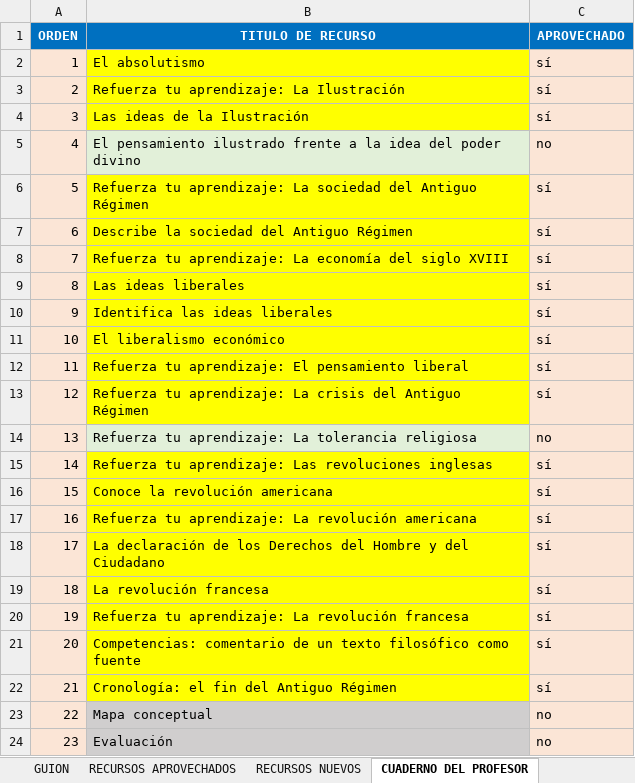
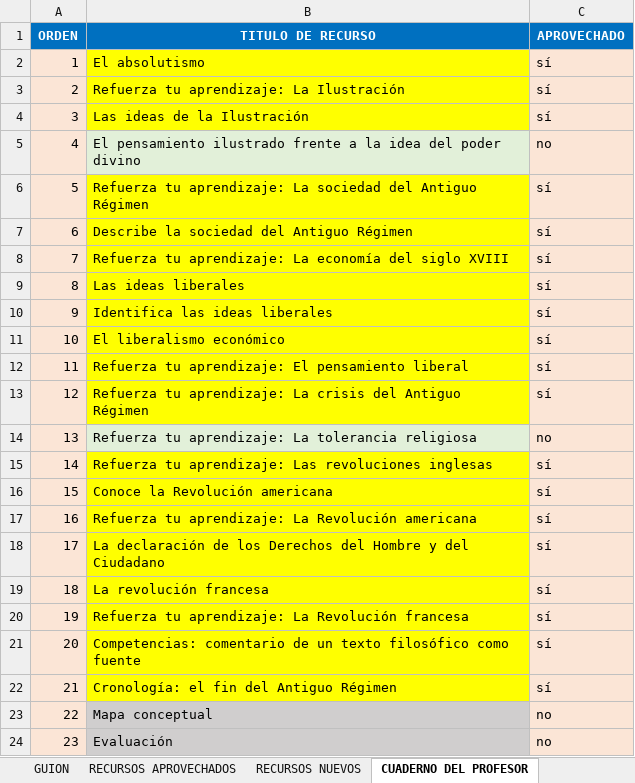
Before and after one commit to AulaPlanetaColombia/CienciasSociales, an Excel workbook: fuentes/contenidos/grado08/guion01/EsqueletoGuion_CS_08_01_CO.xlsx, sheet CUADERNO DEL PROFESOR, drawn as a sheet; values as stored, in another font and other column widths than the file's, no borders; the diff names each change by its address in the sheet, - before the commit and + after, or states it on an @@ line.

```diff
--- a/fuentes/contenidos/grado08/guion01/EsqueletoGuion_CS_08_01_CO.xlsx (sheet CUADERNO DEL PROFESOR)
+++ b/fuentes/contenidos/grado08/guion01/EsqueletoGuion_CS_08_01_CO.xlsx (sheet CUADERNO DEL PROFESOR)
-B16 (TITULO DE RECURSO): Conoce la revolución americana
+B16 (TITULO DE RECURSO): Conoce la Revolución americana
-B17 (TITULO DE RECURSO): …aprendizaje: La revolución americana
+B17 (TITULO DE RECURSO): …aprendizaje: La Revolución americana
-B20 (TITULO DE RECURSO): …aprendizaje: La revolución francesa
+B20 (TITULO DE RECURSO): …aprendizaje: La Revolución francesa
```
Also changed, not shown: sheet RECURSOS APROVECHADOS, sheet CUADERNO DE ESTUDIO, fuentes/contenidos/grado08/guion02/EsqueletoGuion_CS_08_02_CO.xlsx, fuentes/contenidos/grado08/guion02/SolicitudGrafica_CS_08_02_CO.xlsx, 5 other files.
